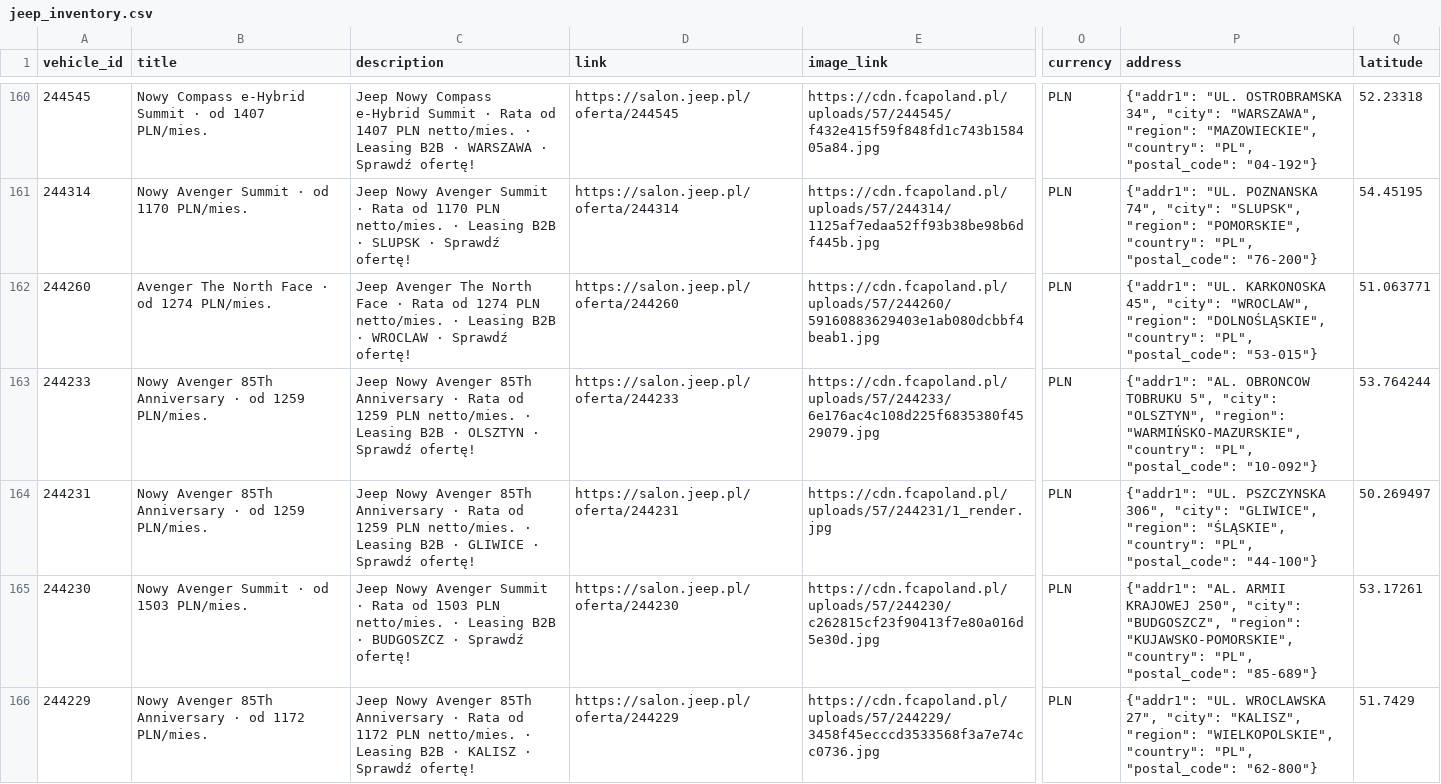
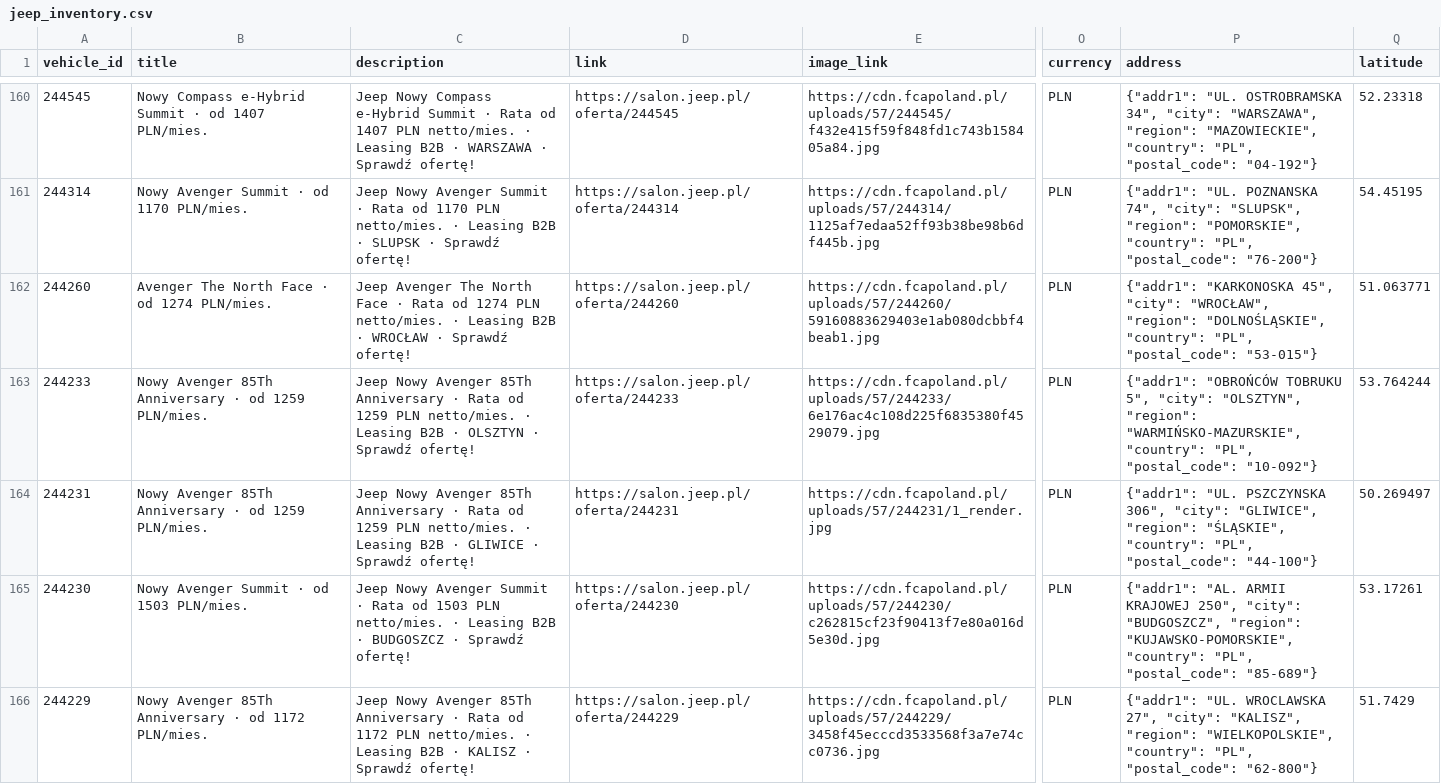
Before and after one commit to Andy11001/-alfa-inventory, a CSV file: data/jeep_inventory.csv, drawn as a sheet; only a part is shown, gaps mark what is left out; the diff covers the shown part only; the diff names each change by its address in the sheet, - before the commit and + after, or states it on an @@ line.

```diff
--- a/data/jeep_inventory.csv
+++ b/data/jeep_inventory.csv
-C162 (description): …B2B · WROCLAW · Sprawdź…
+C162 (description): …B2B · WROCŁAW · Sprawdź…
-P162 (address): {"addr1": "UL. KARKONOSKA 45", "city": "WROCLAW", "region": "DOLNOŚLĄSKIE",…
+P162 (address): {"addr1": "KARKONOSKA 45", "city": "WROCŁAW", "region": "DOLNOŚLĄSKIE",…
-P163 (address): {"addr1": "AL. OBRONCOW TOBRUKU 5",…
+P163 (address): {"addr1": "OBROŃCÓW TOBRUKU 5",…
```
Also changed, not shown: 80 edited cells elsewhere in this file.
